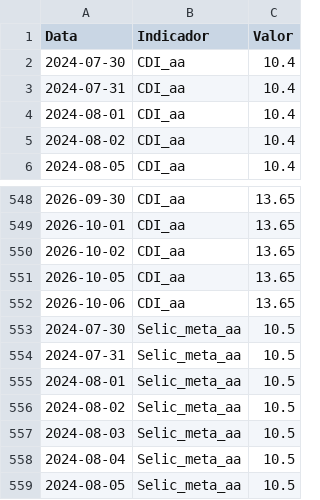
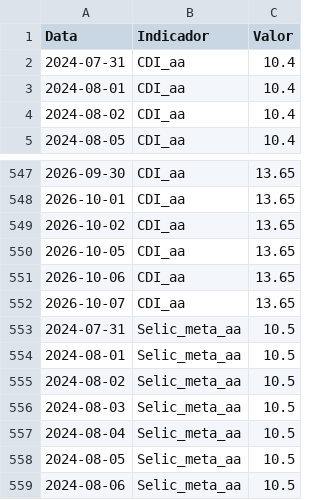
Before and after one commit to GuiVeiga04/Site-Analise-FIIs, a CSV file: base_indicadores.csv, drawn as a sheet; only a part is shown, gaps mark what is left out; the shorter side is filled out with more unchanged rows.

```diff
--- a/base_indicadores.csv
+++ b/base_indicadores.csv
@@ -1,3 +1,2 @@
 Data;Indicador;Valor
-2024-07-30;CDI_aa;10.4
 2024-07-31;CDI_aa;10.4
@@ -552,3 +551,3 @@
 2026-10-06;CDI_aa;13.65
-2024-07-30;Selic_meta_aa;10.5
+2026-10-07;CDI_aa;13.65
 2024-07-31;Selic_meta_aa;10.5
```
Also changed, not shown: base_fiis_dividendos.csv, base_fiis_fundamentus.csv, 6 other files.
